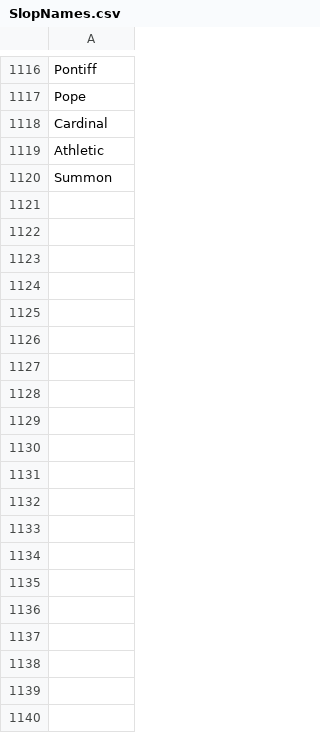
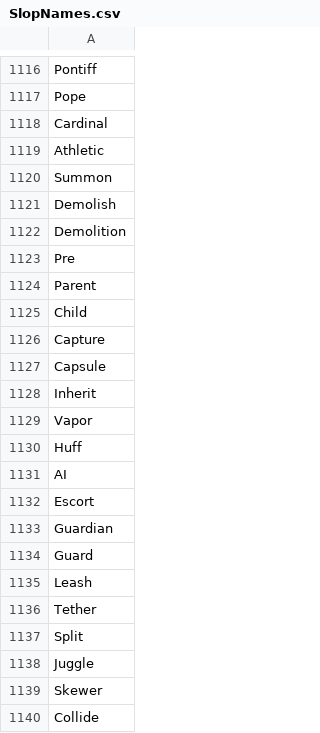
Before and after one commit to SimonVoorhees/Idea-Machine, a CSV file: SlopIdeas/src/main/resources/SlopNames.csv, drawn as a sheet; only a part is shown, gaps mark what is left out; the diff covers the shown part only; the diff names each change by its address in the sheet, - before the commit and + after, or states it on an @@ line.

```diff
--- a/SlopIdeas/src/main/resources/SlopNames.csv
+++ b/SlopIdeas/src/main/resources/SlopNames.csv
+row 1121: Demolish
+row 1122: Demolition
+row 1123: Pre
+row 1124: Parent
+row 1125: Child
+row 1126: Capture
+row 1127: Capsule
+row 1128: Inherit
+row 1129: Vapor
+row 1130: Huff
+row 1131: AI
+row 1132: Escort
+row 1133: Guardian
+row 1134: Guard
+row 1135: Leash
+row 1136: Tether
+row 1137: Split
+row 1138: Juggle
+row 1139: Skewer
+row 1140: Collide
```
Also changed, not shown: 58 added rows elsewhere in this file, 13 other files.
